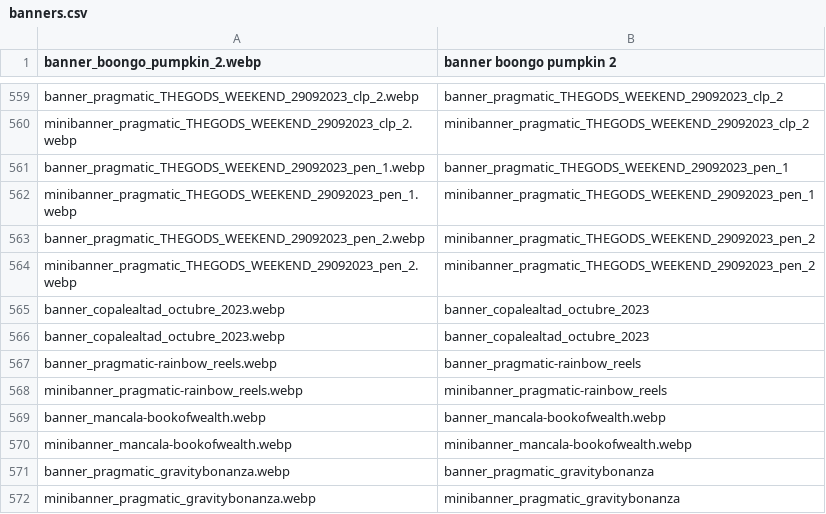
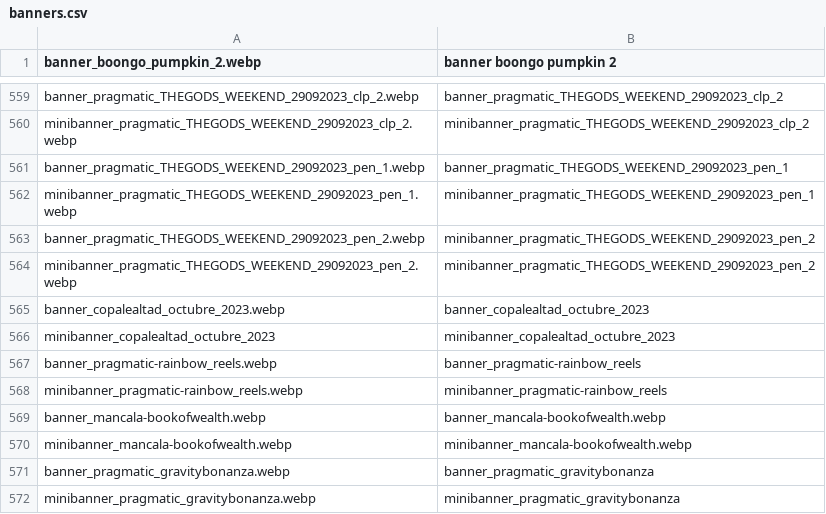
Before and after one commit to tecnodata2015/slots, a CSV file: banners.csv, drawn as a sheet; only a part is shown, gaps mark what is left out.

Commit message:
actualizacioon de copa lelatas

```diff
--- a/banners.csv
+++ b/banners.csv
@@ -565,3 +565,3 @@ minibanner_pragmatic_THEGODS_WEEKEND_29092023_pen_2.webp,minibanner_pragmatic_TH
 banner_copalealtad_octubre_2023.webp,banner_copalealtad_octubre_2023
-banner_copalealtad_octubre_2023.webp,banner_copalealtad_octubre_2023
+minibanner_copalealtad_octubre_2023,minibanner_copalealtad_octubre_2023
 banner_pragmatic-rainbow_reels.webp,banner_pragmatic-rainbow_reels
```
